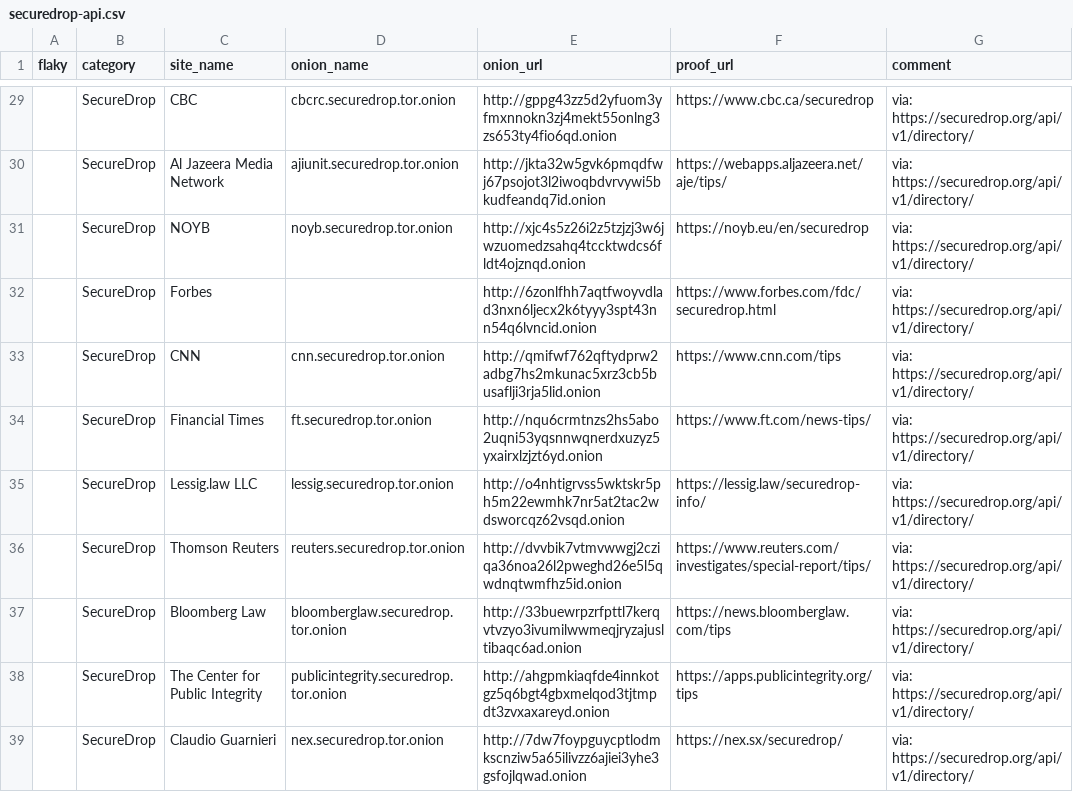
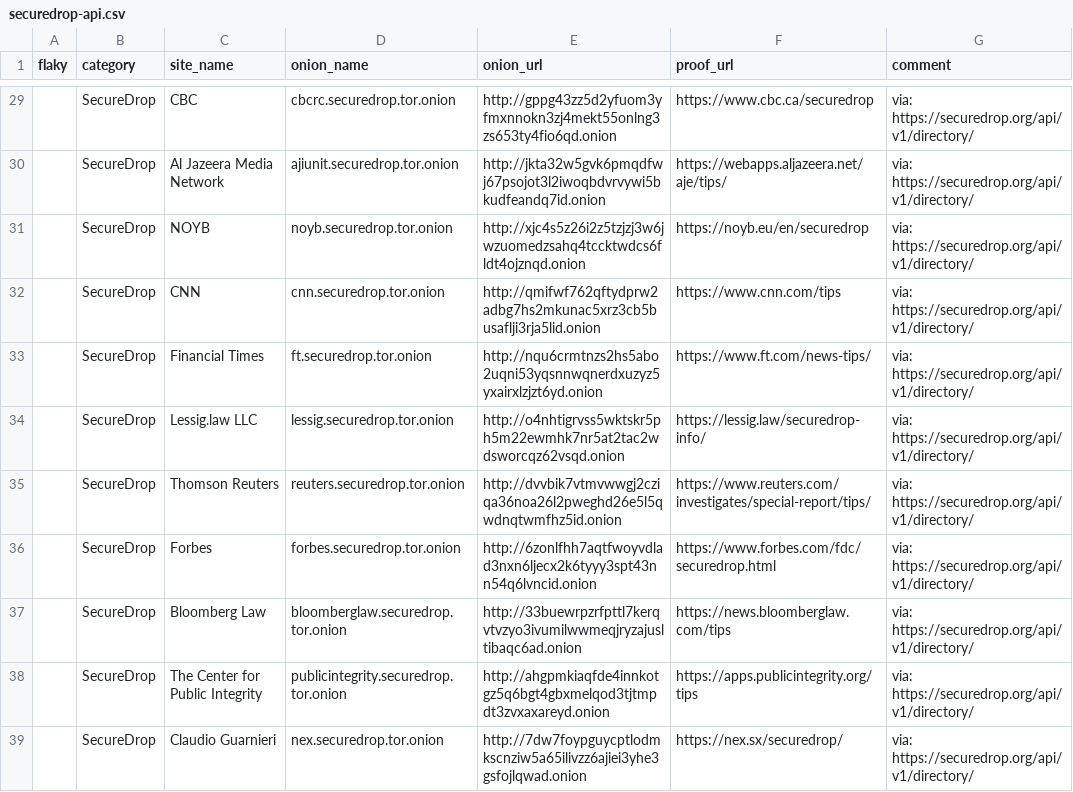
Before and after one commit to alecmuffett/real-world-onion-sites, a CSV file: securedrop-api.csv, drawn as a sheet; only a part is shown, gaps mark what is left out; removed rows and columns are numbered as before the commit, all else as after; the diff names each change by its address in the sheet, - before the commit and + after, or states it on an @@ line.

```diff
--- a/securedrop-api.csv
+++ b/securedrop-api.csv
-row 32:  | SecureDrop | Forbes |  | http://6zonlfhh7aqtfwoyvdlad3nxn6ljecx2k6tyyy3spt43nn54q6lvncid.onion | https://www.forbes.com/fdc/securedrop.html | via: https://securedrop.org/api/v1/directory/
+row 36:  | SecureDrop | Forbes | forbes.securedrop.tor.onion | http://6zonlfhh7aqtfwoyvdlad3nxn6ljecx2k6tyyy3spt43nn54q6lvncid.onion | https://www.forbes.com/fdc/securedrop.html | via: https://securedrop.org/api/v1/directory/
```
Also changed, not shown: 2 other files.
